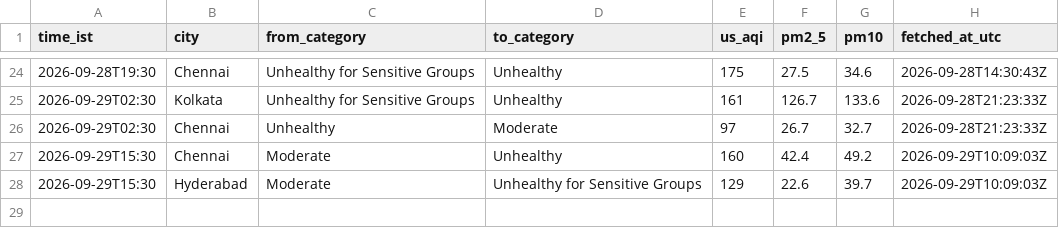
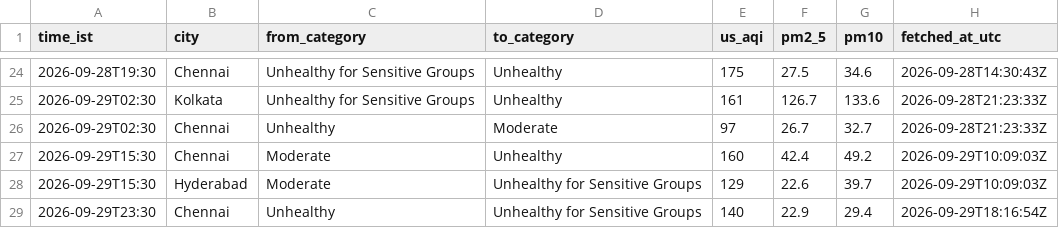
Before and after one commit to Georgian-86/india-aqi-tracker, a CSV file: data/aqi_events.csv, drawn as a sheet; only a part is shown, gaps mark what is left out.

Commit message:
data: AQI change 2026-09-29 23:30 IST: Chennai → Unhealthy for Sensitive Groups

```diff
--- a/data/aqi_events.csv
+++ b/data/aqi_events.csv
@@ -28 +28,2 @@ time_ist,city,from_category,to_category,us_aqi,pm2_5,pm10,fetched_at_utc
 2026-09-29T15:30,Hyderabad,Moderate,Unhealthy for Sensitive Groups,129,22.6,39.7,2026-09-29T10:09:03Z
+2026-09-29T23:30,Chennai,Unhealthy,Unhealthy for Sensitive Groups,140,22.9,29.4,2026-09-29T18:16:54Z
```
